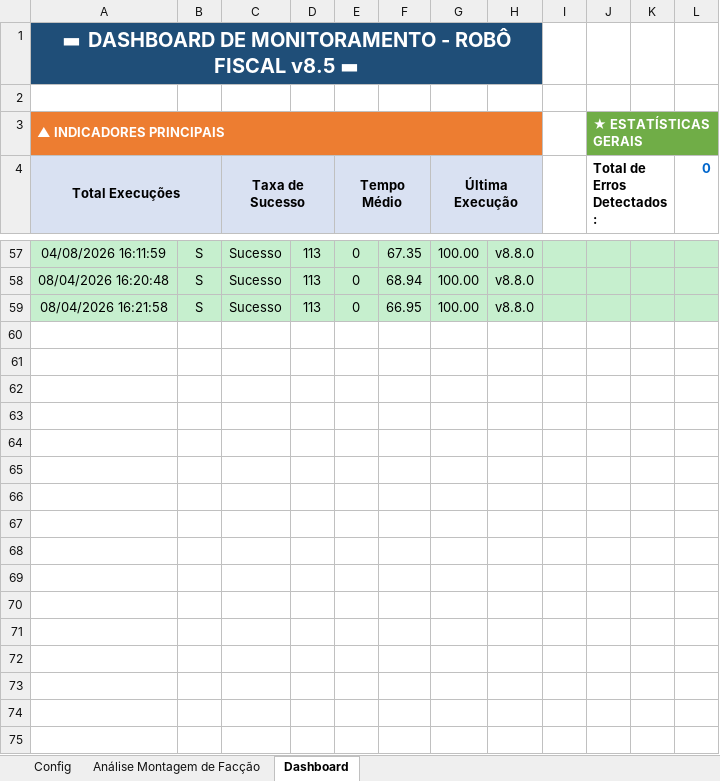
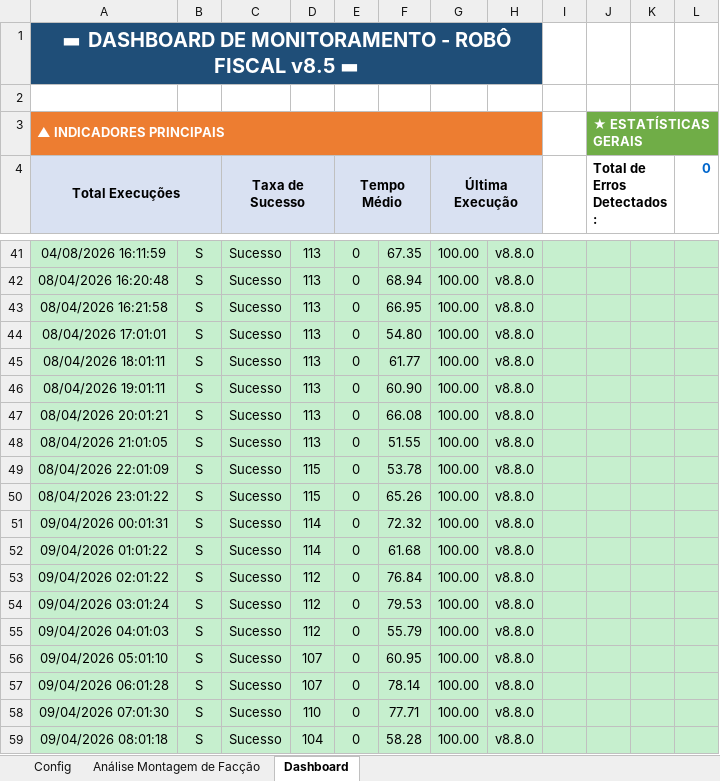
Before and after one commit to GabrielDiasNN/Automacoes-CR, an Excel workbook: Montagem de Terceirizados/Validador_Notas_Montagem.xlsm, sheet Dashboard, drawn as a sheet; only a part is shown, gaps mark what is left out; values as stored, in another font and other column widths than the file's, no borders; charts and pictures not drawn; the diff covers the shown part only; the diff names each change by its address in the sheet, - before the commit and + after, or states it on an @@ line.

```diff
--- a/Montagem de Terceirizados/Validador_Notas_Montagem.xlsm (sheet Dashboard)
+++ b/Montagem de Terceirizados/Validador_Notas_Montagem.xlsm (sheet Dashboard)
+row 44: 08/04/2026 17:01:01 | S | Sucesso | 113 | 0 | 54.80 | 100.00 | v8.8.0
+row 45: 08/04/2026 18:01:11 | S | Sucesso | 113 | 0 | 61.77 | 100.00 | v8.8.0
+row 46: 08/04/2026 19:01:11 | S | Sucesso | 113 | 0 | 60.90 | 100.00 | v8.8.0
+row 47: 08/04/2026 20:01:21 | S | Sucesso | 113 | 0 | 66.08 | 100.00 | v8.8.0
+row 48: 08/04/2026 21:01:05 | S | Sucesso | 113 | 0 | 51.55 | 100.00 | v8.8.0
+row 49: 08/04/2026 22:01:09 | S | Sucesso | 115 | 0 | 53.78 | 100.00 | v8.8.0
+row 50: 08/04/2026 23:01:22 | S | Sucesso | 115 | 0 | 65.26 | 100.00 | v8.8.0
+row 51: 09/04/2026 00:01:31 | S | Sucesso | 114 | 0 | 72.32 | 100.00 | v8.8.0
+row 52: 09/04/2026 01:01:22 | S | Sucesso | 114 | 0 | 61.68 | 100.00 | v8.8.0
+row 53: 09/04/2026 02:01:22 | S | Sucesso | 112 | 0 | 76.84 | 100.00 | v8.8.0
+row 54: 09/04/2026 03:01:24 | S | Sucesso | 112 | 0 | 79.53 | 100.00 | v8.8.0
+row 55: 09/04/2026 04:01:03 | S | Sucesso | 112 | 0 | 55.79 | 100.00 | v8.8.0
+row 56: 09/04/2026 05:01:10 | S | Sucesso | 107 | 0 | 60.95 | 100.00 | v8.8.0
+row 57: 09/04/2026 06:01:28 | S | Sucesso | 107 | 0 | 78.14 | 100.00 | v8.8.0
+row 58: 09/04/2026 07:01:30 | S | Sucesso | 110 | 0 | 77.71 | 100.00 | v8.8.0
+row 59: 09/04/2026 08:01:18 | S | Sucesso | 104 | 0 | 58.28 | 100.00 | v8.8.0
```
Also changed, not shown: 16 removed rows and 2 edited cells elsewhere in this sheet, sheet Análise Montagem de Facção, charts or pictures, 1 other file.
